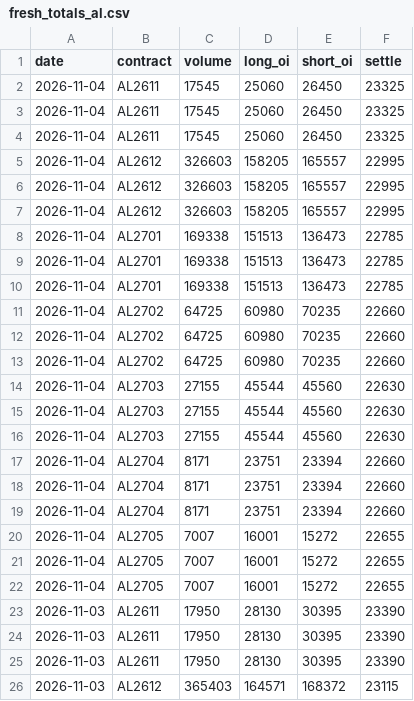
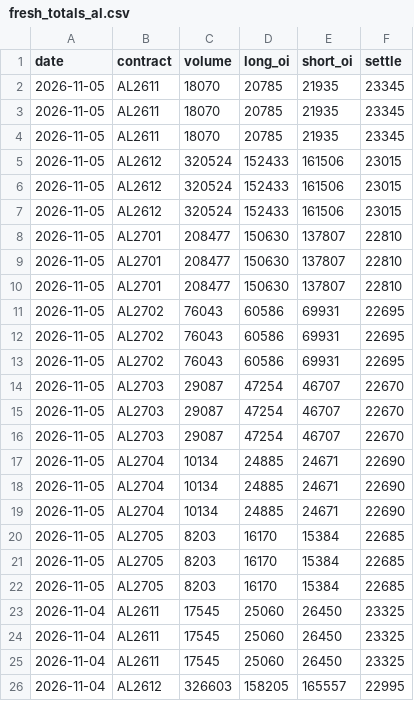
Before and after one commit to yutongchai-bit/shfe-dashboard, a CSV file: data/fresh_totals_al.csv, drawn as a sheet; only a part is shown; the shorter side is filled out with more unchanged rows.

```diff
--- a/data/fresh_totals_al.csv
+++ b/data/fresh_totals_al.csv
@@ -1,2 +1,23 @@
 date,contract,volume,long_oi,short_oi,settle
+2026-11-05,AL2611,18070,20785,21935,23345
+2026-11-05,AL2611,18070,20785,21935,23345
+2026-11-05,AL2611,18070,20785,21935,23345
+2026-11-05,AL2612,320524,152433,161506,23015
+2026-11-05,AL2612,320524,152433,161506,23015
+2026-11-05,AL2612,320524,152433,161506,23015
+2026-11-05,AL2701,208477,150630,137807,22810
+2026-11-05,AL2701,208477,150630,137807,22810
+2026-11-05,AL2701,208477,150630,137807,22810
+2026-11-05,AL2702,76043,60586,69931,22695
+2026-11-05,AL2702,76043,60586,69931,22695
+2026-11-05,AL2702,76043,60586,69931,22695
+2026-11-05,AL2703,29087,47254,46707,22670
+2026-11-05,AL2703,29087,47254,46707,22670
+2026-11-05,AL2703,29087,47254,46707,22670
+2026-11-05,AL2704,10134,24885,24671,22690
+2026-11-05,AL2704,10134,24885,24671,22690
+2026-11-05,AL2704,10134,24885,24671,22690
+2026-11-05,AL2705,8203,16170,15384,22685
+2026-11-05,AL2705,8203,16170,15384,22685
+2026-11-05,AL2705,8203,16170,15384,22685
 2026-11-04,AL2611,17545,25060,26450,23325
```
Also changed, not shown: data/fresh_positions_al.csv, data/fresh_positions_cu.csv, 14 other files.
